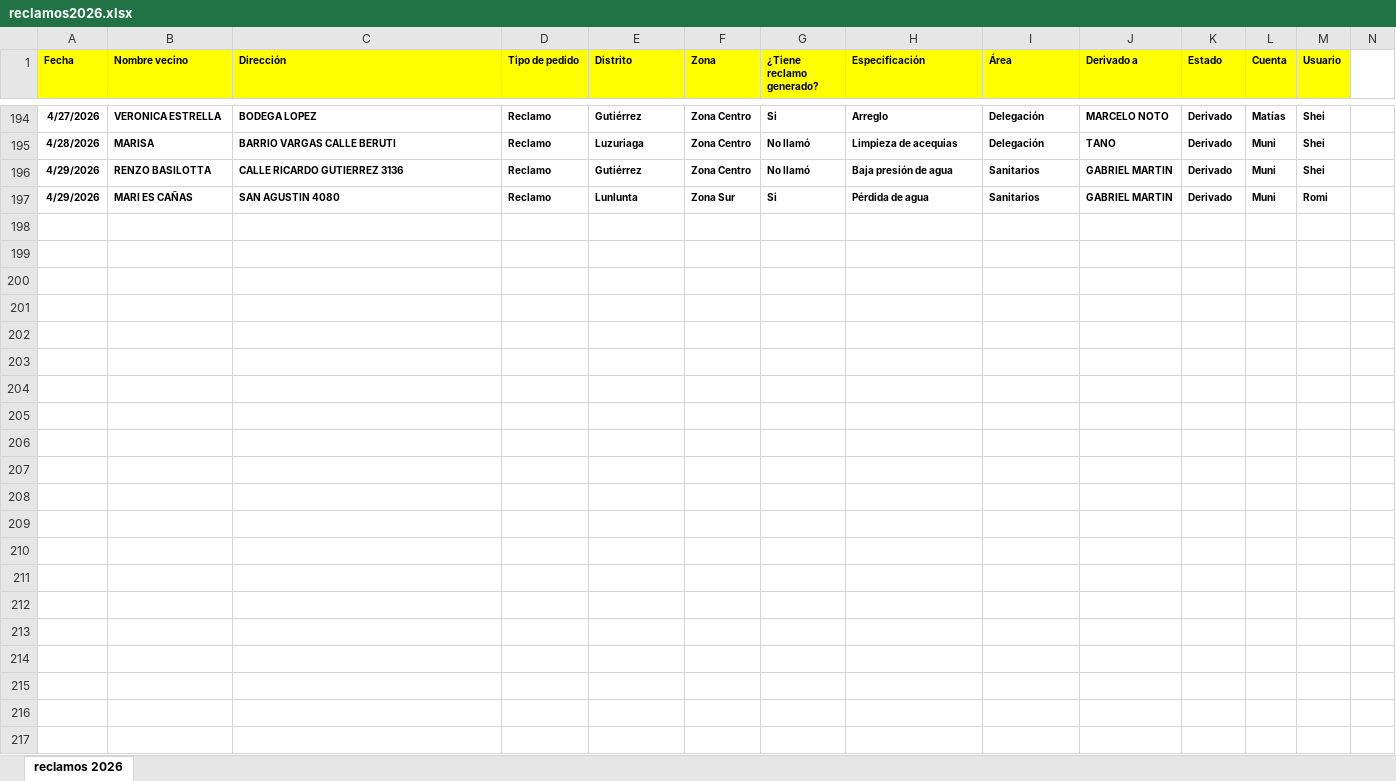
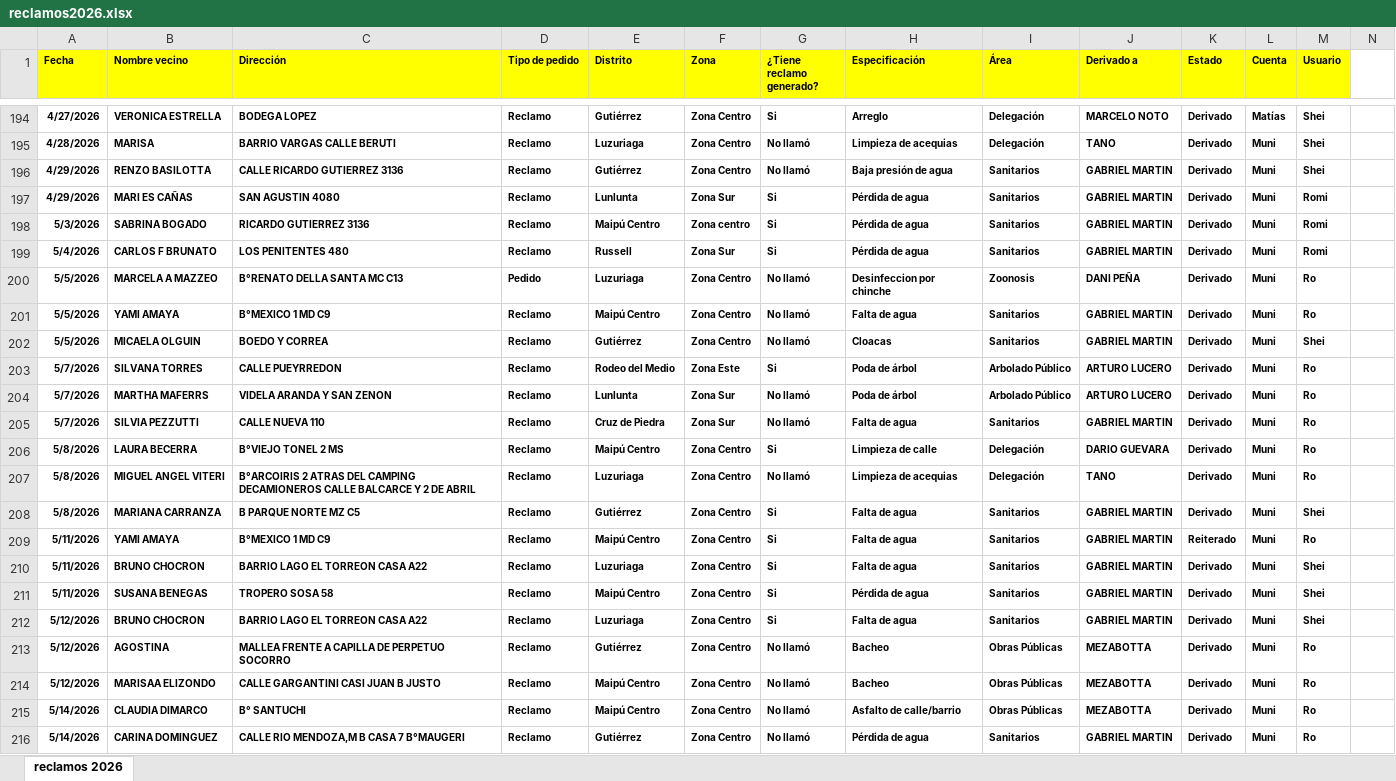
Before and after one commit to Namilo1315/metricas_maipumunicipio, an Excel workbook: reclamos2026.xlsx, sheet reclamos 2026, drawn as a sheet; only a part is shown, gaps mark what is left out; values as stored, in another font and other column widths than the file's, no borders; the diff covers the shown part only; the diff names each change by its address in the sheet, - before the commit and + after, or states it on an @@ line.

```diff
--- a/reclamos2026.xlsx (sheet reclamos 2026)
+++ b/reclamos2026.xlsx (sheet reclamos 2026)
+row 198: 5/3/2026 | SABRINA BOGADO | RICARDO GUTIERREZ 3136 | Reclamo | Maipú Centro | Zona centro | Si | Pérdida de agua | Sanitarios | GABRIEL MARTIN | Derivado | Muni | Romi
+row 199: 5/4/2026 | CARLOS F BRUNATO | LOS PENITENTES 480 | Reclamo | Russell | Zona Sur | Si | Pérdida de agua | Sanitarios | GABRIEL MARTIN | Derivado | Muni | Romi
+row 200: 5/5/2026 | MARCELA A MAZZEO | B°RENATO DELLA SANTA MC C13 | Pedido | Luzuriaga | Zona Centro | No llamó | Desinfeccion por chinche | Zoonosis | DANI PEÑA | Derivado | Muni | Ro
+row 201: 5/5/2026 | YAMI AMAYA | B°MEXICO 1 MD C9 | Reclamo | Maipú Centro | Zona Centro | No llamó | Falta de agua | Sanitarios | GABRIEL MARTIN | Derivado | Muni | Ro
+row 202: 5/5/2026 | MICAELA OLGUIN | BOEDO Y CORREA | Reclamo | Gutiérrez | Zona Centro | No llamó | Cloacas | Sanitarios | GABRIEL MARTIN | Derivado | Muni | Shei
+row 203: 5/7/2026 | SILVANA TORRES | CALLE PUEYRREDON | Reclamo | Rodeo del Medio | Zona Este | Si | Poda de árbol | Arbolado Público | ARTURO LUCERO | Derivado | Muni | Ro
+row 204: 5/7/2026 | MARTHA MAFERRS | VIDELA ARANDA Y SAN ZENON | Reclamo | Lunlunta | Zona Sur | No llamó | Poda de árbol | Arbolado Público | ARTURO LUCERO | Derivado | Muni | Ro
+row 205: 5/7/2026 | SILVIA PEZZUTTI | CALLE NUEVA 110 | Reclamo | Cruz de Piedra | Zona Sur | No llamó | Falta de agua | Sanitarios | GABRIEL MARTIN | Derivado | Muni | Ro
+row 206: 5/8/2026 | LAURA BECERRA | B°VIEJO TONEL 2 MS | Reclamo | Maipú Centro | Zona Centro | Si | Limpieza de calle | Delegación | DARIO GUEVARA | Derivado | Muni | Ro
+row 207: 5/8/2026 | MIGUEL ANGEL VITERI | B°ARCOIRIS 2 ATRAS DEL CAMPING DECAMIONEROS CALLE BALCARCE Y 2 DE ABRIL | Reclamo | Luzuriaga | Zona Centro | No llamó | Limpieza de acequias | Delegación | TANO | Derivado | Muni | Ro
+row 208: 5/8/2026 | MARIANA CARRANZA | B PARQUE NORTE MZ C5 | Reclamo | Gutiérrez | Zona Centro | Si | Falta de agua | Sanitarios | GABRIEL MARTIN | Derivado | Muni | Shei
+row 209: 5/11/2026 | YAMI AMAYA | B°MEXICO 1 MD C9 | Reclamo | Maipú Centro | Zona Centro | Si | Falta de agua | Sanitarios | GABRIEL MARTIN | Reiterado | Muni | Ro
+row 210: 5/11/2026 | BRUNO CHOCRON | BARRIO LAGO EL TORREON CASA A22 | Reclamo | Luzuriaga | Zona Centro | Si | Falta de agua | Sanitarios | GABRIEL MARTIN | Derivado | Muni | Shei
+row 211: 5/11/2026 | SUSANA BENEGAS | TROPERO SOSA 58 | Reclamo | Maipú Centro | Zona Centro | Si | Pérdida de agua | Sanitarios | GABRIEL MARTIN | Derivado | Muni | Shei
+row 212: 5/12/2026 | BRUNO CHOCRON | BARRIO LAGO EL TORREON CASA A22 | Reclamo | Luzuriaga | Zona Centro | Si | Falta de agua | Sanitarios | GABRIEL MARTIN | Derivado | Muni | Shei
+row 213: 5/12/2026 | AGOSTINA | MALLEA FRENTE A CAPILLA DE PERPETUO SOCORRO | Reclamo | Gutiérrez | Zona Centro | No llamó | Bacheo | Obras Públicas | MEZABOTTA | Derivado | Muni | Ro
+row 214: 5/12/2026 | MARISAA ELIZONDO | CALLE GARGANTINI CASI JUAN B JUSTO | Reclamo | Maipú Centro | Zona Centro | No llamó | Bacheo | Obras Públicas | MEZABOTTA | Derivado | Muni | Ro
+row 215: 5/14/2026 | CLAUDIA DIMARCO | B° SANTUCHI | Reclamo | Maipú Centro | Zona Centro | No llamó | Asfalto de calle/barrio | Obras Públicas | MEZABOTTA | Derivado | Muni | Ro
+row 216: 5/14/2026 | CARINA DOMINGUEZ | CALLE RIO MENDOZA,M B CASA 7 B°MAUGERI | Reclamo | Gutiérrez | Zona Centro | No llamó | Pérdida de agua | Sanitarios | GABRIEL MARTIN | Derivado | Muni | Ro
```
Also changed, not shown: 33 added rows elsewhere in this sheet, 2 other files.
